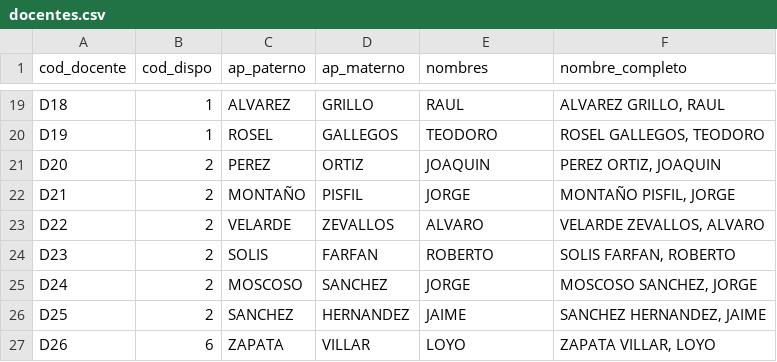
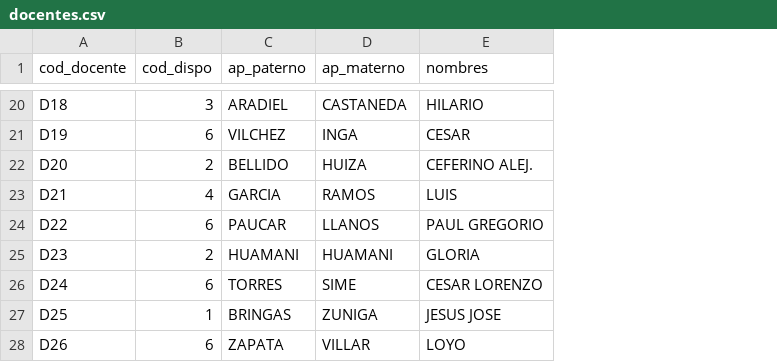
Before and after one commit to DiegoMBTamayo/Algoritmo-genetico-generacion-aulas, a CSV file: data/docentes.csv, drawn as a sheet; only a part is shown, gaps mark what is left out; removed rows and columns are numbered as before the commit, all else as after; the diff covers the shown part only; the diff names each change by its address in the sheet, - before the commit and + after, or states it on an @@ line.

```diff
--- a/data/docentes.csv
+++ b/data/docentes.csv
-column F (nombre_completo), rows 19-27: ALVAREZ GRILLO, RAUL | ROSEL GALLEGOS, TEODORO | PEREZ ORTIZ, JOAQUIN | MONTAÑO PISFIL, JORGE | VELARDE ZEVALLOS, ALVARO | SOLIS FARFAN, ROBERTO | MOSCOSO SANCHEZ, JORGE | SANCHEZ HERNANDEZ, JAIME | ZAPATA VILLAR, LOYO
-B20 (cod_dispo): 1
+B20 (cod_dispo): 3
-C20 (ap_paterno): ALVAREZ
+C20 (ap_paterno): ARADIEL
-D20 (ap_materno): GRILLO
+D20 (ap_materno): CASTANEDA
-E20 (nombres): RAUL
+E20 (nombres): HILARIO
-B21 (cod_dispo): 1
+B21 (cod_dispo): 6
-C21 (ap_paterno): ROSEL
+C21 (ap_paterno): VILCHEZ
-D21 (ap_materno): GALLEGOS
+D21 (ap_materno): INGA
-E21 (nombres): TEODORO
+E21 (nombres): CESAR
-C22 (ap_paterno): PEREZ
+C22 (ap_paterno): BELLIDO
-D22 (ap_materno): ORTIZ
+D22 (ap_materno): HUIZA
-E22 (nombres): JOAQUIN
+E22 (nombres): CEFERINO ALEJ.
-B23 (cod_dispo): 2
+B23 (cod_dispo): 4
-C23 (ap_paterno): MONTAÑO
+C23 (ap_paterno): GARCIA
-D23 (ap_materno): PISFIL
+D23 (ap_materno): RAMOS
-E23 (nombres): JORGE
+E23 (nombres): LUIS
-B24 (cod_dispo): 2
+B24 (cod_dispo): 6
-C24 (ap_paterno): VELARDE
+C24 (ap_paterno): PAUCAR
-D24 (ap_materno): ZEVALLOS
+D24 (ap_materno): LLANOS
-E24 (nombres): ALVARO
+E24 (nombres): PAUL GREGORIO
-C25 (ap_paterno): SOLIS
+C25 (ap_paterno): HUAMANI
-D25 (ap_materno): FARFAN
+D25 (ap_materno): HUAMANI
-E25 (nombres): ROBERTO
+E25 (nombres): GLORIA
-B26 (cod_dispo): 2
+B26 (cod_dispo): 6
-C26 (ap_paterno): MOSCOSO
+C26 (ap_paterno): TORRES
-D26 (ap_materno): SANCHEZ
+D26 (ap_materno): SIME
-E26 (nombres): JORGE
+E26 (nombres): CESAR LORENZO
-B27 (cod_dispo): 2
+B27 (cod_dispo): 1
-C27 (ap_paterno): SANCHEZ
+C27 (ap_paterno): BRINGAS
-D27 (ap_materno): HERNANDEZ
+D27 (ap_materno): ZUNIGA
-E27 (nombres): JAIME
+E27 (nombres): JESUS JOSE
```
Also changed, not shown: 1 added row and 103 edited cells elsewhere in this file, data/clase_fija.csv, data/cursos.csv, 2 other files.
